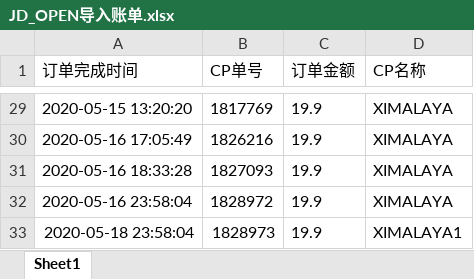
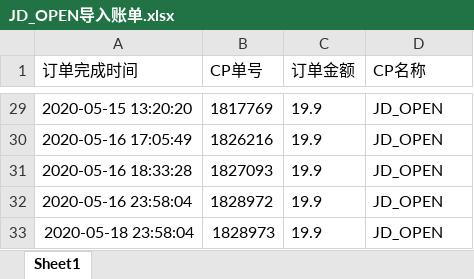
Before and after one commit to YLflysky/SOP2-pythonScripts, an Excel workbook: data/JD_OPEN导入账单.xlsx, sheet Sheet1, drawn as a sheet; only a part is shown, gaps mark what is left out; values as stored, in another font and other column widths than the file's, no borders; the diff covers the shown part only; the diff names each change by its address in the sheet, - before the commit and + after, or states it on an @@ line.

```diff
--- a/data/JD_OPEN导入账单.xlsx (sheet Sheet1)
+++ b/data/JD_OPEN导入账单.xlsx (sheet Sheet1)
-D29:D32 (CP名称): XIMALAYA
+D29:D32 (CP名称): JD_OPEN
-D33 (CP名称): XIMALAYA1
+D33 (CP名称): JD_OPEN
```
Also changed, not shown: 27 edited cells elsewhere in this sheet, data/JD_OPEN PAY账单.xlsx, 23 other files.
